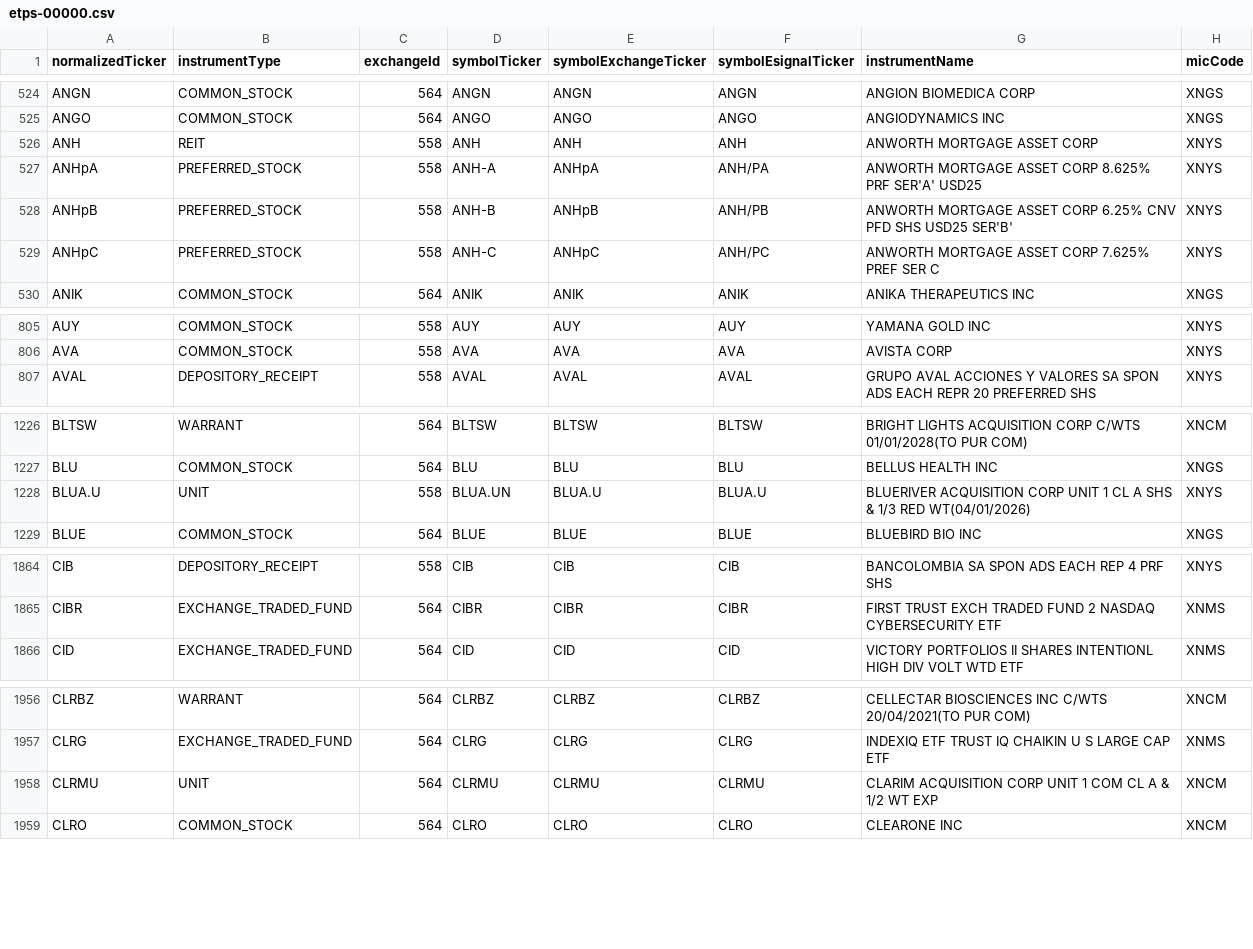
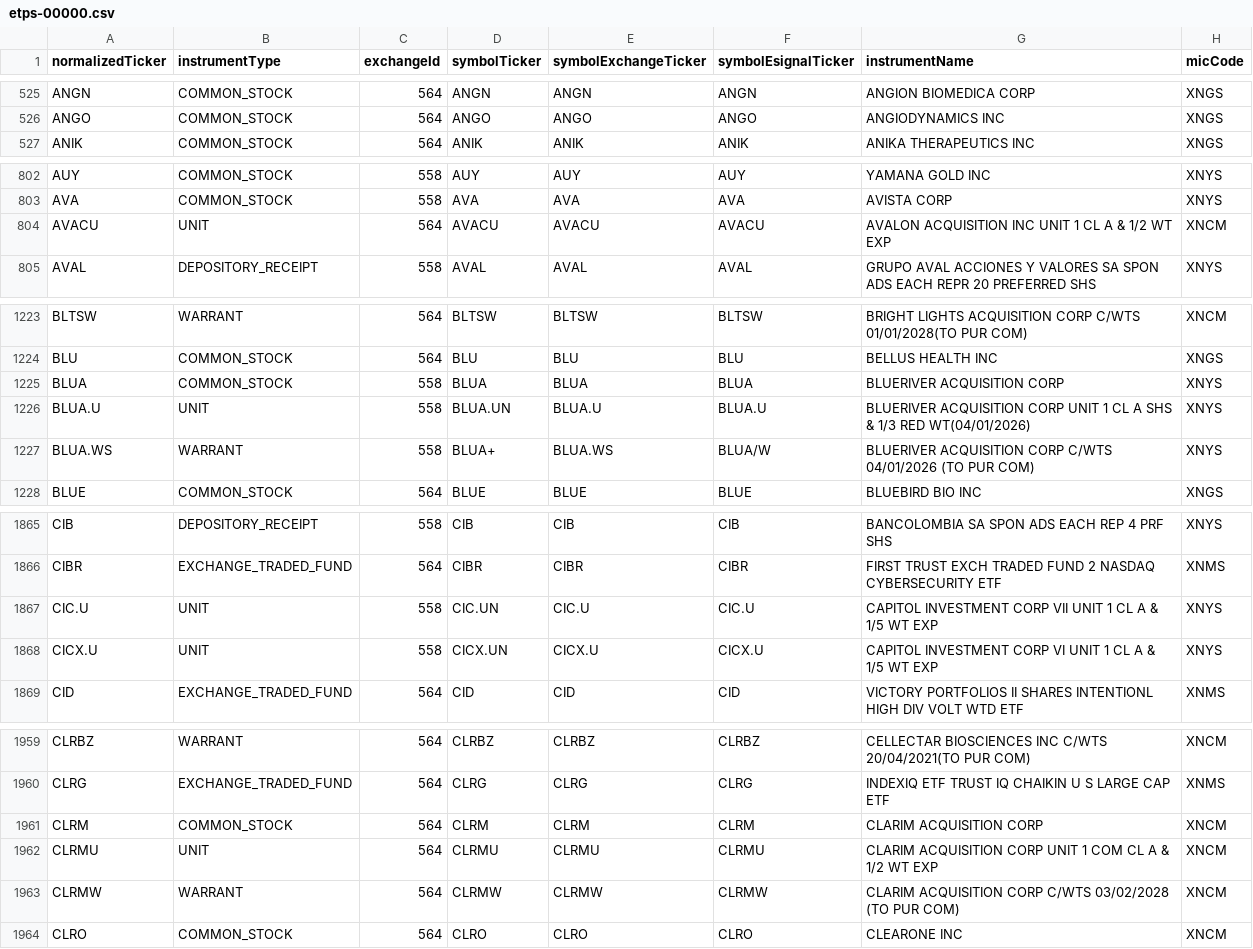
Before and after one commit to haoenhui/nyse-listed-etps, a CSV file: etps-00000.csv, drawn as a sheet; only a part is shown, gaps mark what is left out; removed rows and columns are numbered as before the commit, all else as after; the diff covers the shown part only; the diff names each change by its address in the sheet, - before the commit and + after, or states it on an @@ line.

```diff
--- a/etps-00000.csv
+++ b/etps-00000.csv
-row 526: ANH | REIT | 558 | ANH | ANH | ANH | ANWORTH MORTGAGE ASSET CORP | XNYS
-row 527: ANHpA | PREFERRED_STOCK | 558 | ANH-A | ANHpA | ANH/PA | ANWORTH MORTGAGE ASSET CORP 8.625% PRF SER'A' USD25 | XNYS
-row 528: ANHpB | PREFERRED_STOCK | 558 | ANH-B | ANHpB | ANH/PB | ANWORTH MORTGAGE ASSET CORP 6.25% CNV PFD SHS USD25 SER'B' | XNYS
-row 529: ANHpC | PREFERRED_STOCK | 558 | ANH-C | ANHpC | ANH/PC | ANWORTH MORTGAGE ASSET CORP 7.625% PREF SER C | XNYS
+row 804: AVACU | UNIT | 564 | AVACU | AVACU | AVACU | AVALON ACQUISITION INC UNIT 1 CL A & 1/2 WT EXP | XNCM
+row 1225: BLUA | COMMON_STOCK | 558 | BLUA | BLUA | BLUA | BLUERIVER ACQUISITION CORP | XNYS
+row 1227: BLUA.WS | WARRANT | 558 | BLUA+ | BLUA.WS | BLUA/W | BLUERIVER ACQUISITION CORP C/WTS 04/01/2026 (TO PUR COM) | XNYS
+row 1867: CIC.U | UNIT | 558 | CIC.UN | CIC.U | CIC.U | CAPITOL INVESTMENT CORP VII UNIT 1 CL A & 1/5 WT EXP | XNYS
+row 1868: CICX.U | UNIT | 558 | CICX.UN | CICX.U | CICX.U | CAPITOL INVESTMENT CORP VI UNIT 1 CL A & 1/5 WT EXP | XNYS
+row 1961: CLRM | COMMON_STOCK | 564 | CLRM | CLRM | CLRM | CLARIM ACQUISITION CORP | XNCM
+row 1963: CLRMW | WARRANT | 564 | CLRMW | CLRMW | CLRMW | CLARIM ACQUISITION CORP C/WTS 03/02/2028 (TO PUR COM) | XNCM
```
Also changed, not shown: 4 added rows, 1 removed row, 1 moved row and 6 edited cells elsewhere in this file, etps-02000.csv, etps-04000.csv, 3 other files.
